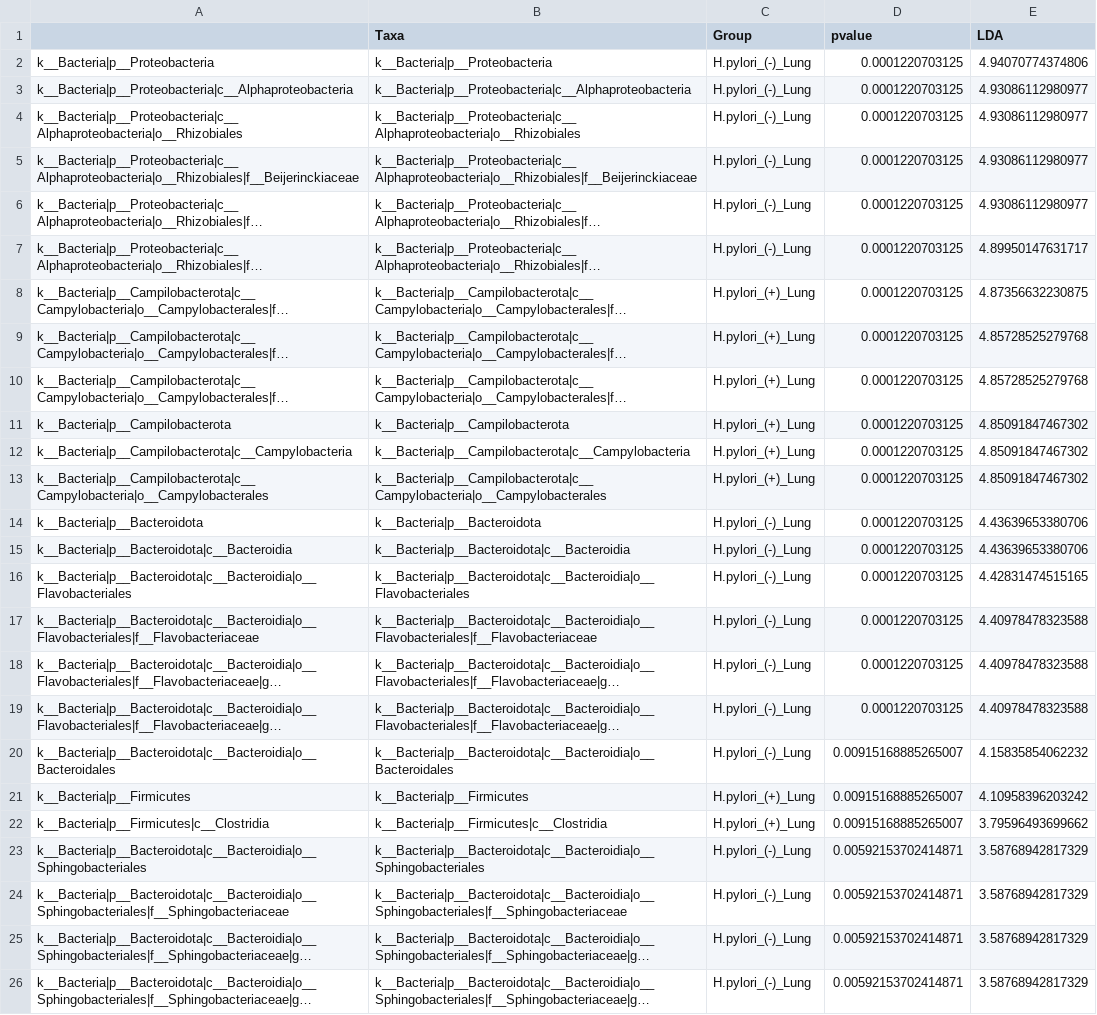
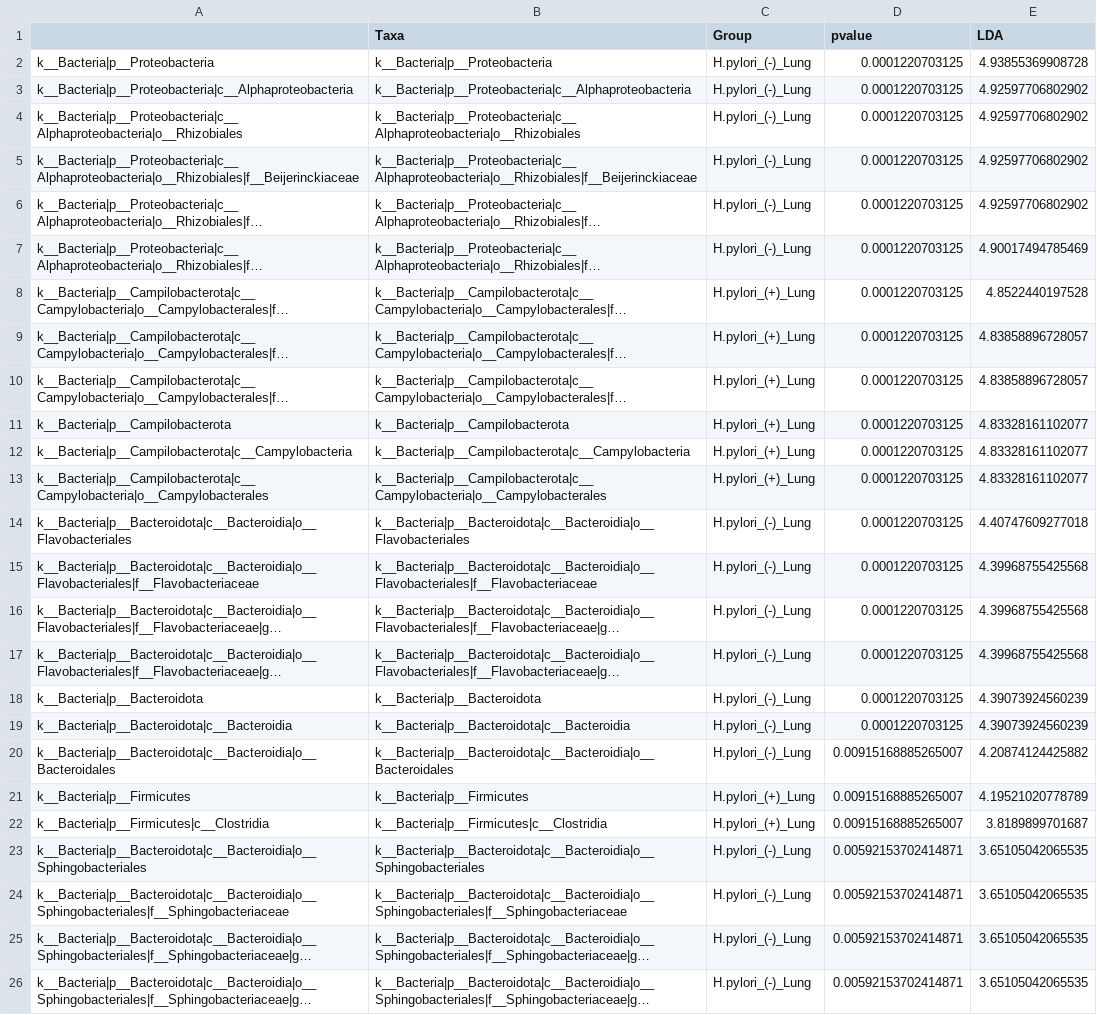
Before and after one commit to nasiegel88/H.pylori-siegel_et_al_2022, a CSV file: results/Lefse-Taxa-from-Bronchoalveolar-Lavage.csv, drawn as a sheet; long unchanged cells end in …; removed rows and columns are numbered as before the commit, all else as after; the diff names each change by its address in the sheet, - before the commit and + after, or states it on an @@ line.

```diff
--- a/results/Lefse-Taxa-from-Bronchoalveolar-Lavage.csv
+++ b/results/Lefse-Taxa-from-Bronchoalveolar-Lavage.csv
-E2 (LDA): 4.94070774374806
+E2 (LDA): 4.93855369908728
-E3:E6 (LDA): 4.93086112980977
+E3:E6 (LDA): 4.92597706802902
-E7 (LDA): 4.89950147631717
+E7 (LDA): 4.90017494785469
-E8 (LDA): 4.87356632230875
+E8 (LDA): 4.8522440197528
-E9:E10 (LDA): 4.85728525279768
+E9:E10 (LDA): 4.83858896728057
-E11:E13 (LDA): 4.85091847467302
+E11:E13 (LDA): 4.83328161102077
-row 14: k__Bacteria|p__Bacteroidota | k__Bacteria|p__Bacteroidota | H.pylori_(-)_Lung | 0.0001220703125 | 4.43639653380706
-row 15: k__Bacteria|p__Bacteroidota|c__Bacteroidia | k__Bacteria|p__Bacteroidota|c__Bacteroidia | H.pylori_(-)_Lung | 0.0001220703125 | 4.43639653380706
-E14 (LDA): 4.42831474515165
+E14 (LDA): 4.40747609277018
-E15:E17 (LDA): 4.40978478323588
+E15:E17 (LDA): 4.39968755425568
+row 18: k__Bacteria|p__Bacteroidota | k__Bacteria|p__Bacteroidota | H.pylori_(-)_Lung | 0.0001220703125 | 4.39073924560239
+row 19: k__Bacteria|p__Bacteroidota|c__Bacteroidia | k__Bacteria|p__Bacteroidota|c__Bacteroidia | H.pylori_(-)_Lung | 0.0001220703125 | 4.39073924560239
-E20 (LDA): 4.15835854062232
+E20 (LDA): 4.20874124425882
-E21 (LDA): 4.10958396203242
+E21 (LDA): 4.19521020778789
-E22 (LDA): 3.79596493699662
+E22 (LDA): 3.8189899701687
-E23:E26 (LDA): 3.58768942817329
+E23:E26 (LDA): 3.65105042065535
```
Also changed, not shown: results/Lefse-taxa-from-bronchoalveolar-lavage-and-oral-swab.csv, results/Lefse-taxa-from-oral-swabs.csv, 14 other files.
